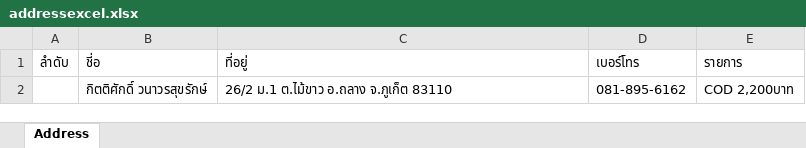
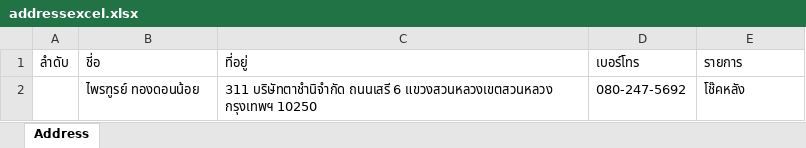
Before and after one commit to Itsarapa/ProlinkSticker, an Excel workbook: addressexcel.xlsx, sheet Address, drawn as a sheet; values as stored, in another font and other column widths than the file's, no borders; removed rows and columns are numbered as before the commit, all else as after; the diff names each change by its address in the sheet, - before the commit and + after, or states it on an @@ line.

Commit message:
Update addressexcel.xlsx

```diff
--- a/addressexcel.xlsx (sheet Address)
+++ b/addressexcel.xlsx (sheet Address)
-row 2:  | กิตติศักดิ์ วนาวรสุขรักษ์ | 26/2 ม.1 ต.ไม้ขาว อ.ถลาง จ.ภูเก็ต 83110 | 081-895-6162 | COD 2,200บาท
+row 2:  | ไพรฑูรย์ ทองดอนน้อย | 311 บริษัทตาชำนิจำกัด ถนนเสรี 6 แขวงสวนหลวงเขตสวนหลวง กรุงเทพฯ 10250 | 080-247-5692 | โช๊คหลัง
```
